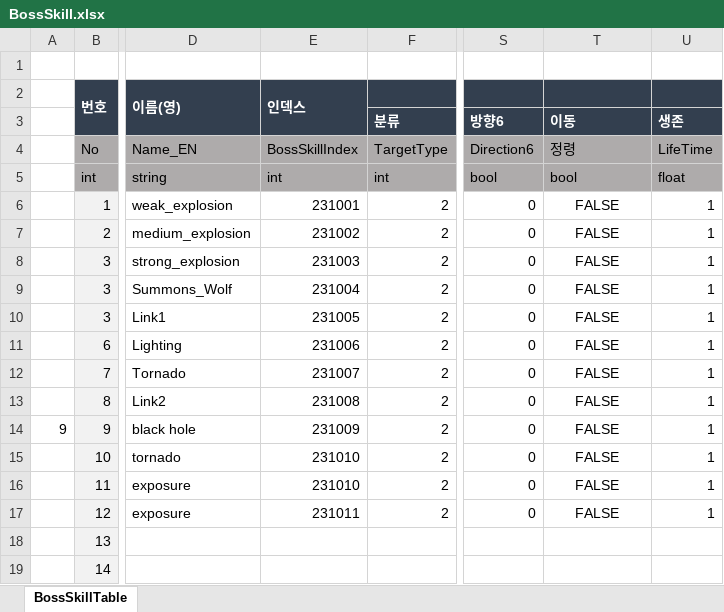
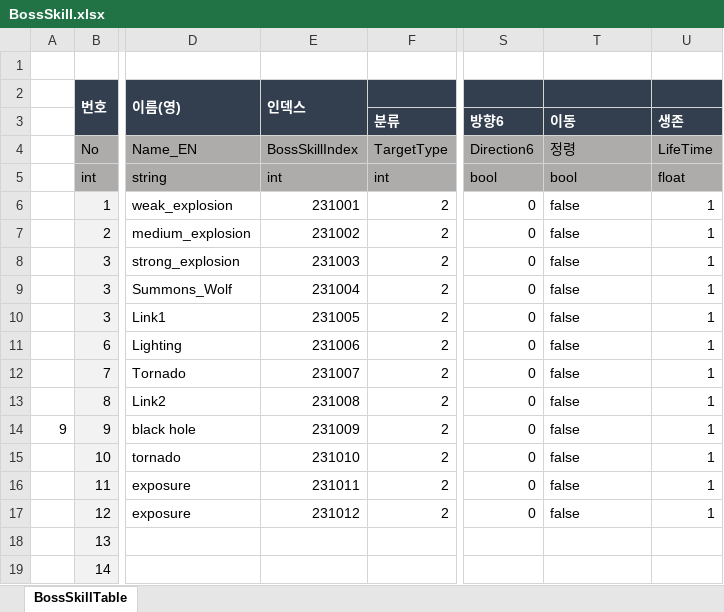
Before and after one commit to hamsoyeon/Yggdrasil, an Excel workbook: ExcelData/Data_Table/BossSkill.xlsx, sheet BossSkillTable, drawn as a sheet; only a part is shown, gaps mark what is left out; values as stored, in another font and other column widths than the file's, no borders; the diff names each change by its address in the sheet, - before the commit and + after, or states it on an @@ line.

```diff
--- a/ExcelData/Data_Table/BossSkill.xlsx (sheet BossSkillTable)
+++ b/ExcelData/Data_Table/BossSkill.xlsx (sheet BossSkillTable)
-T6:T17 (이동): FALSE
+T6:T17 (이동): false
-T6:T17 alignment: center
+T6:T17 alignment: left
-E16: 231010
+E16: 231011
-E17: 231011
+E17: 231012
```
Also changed, not shown: ExcelData/Data_Table/Bosstable.xlsx, ExcelData/Data_Table/BuffsTabel.xlsx, 3 other files.
